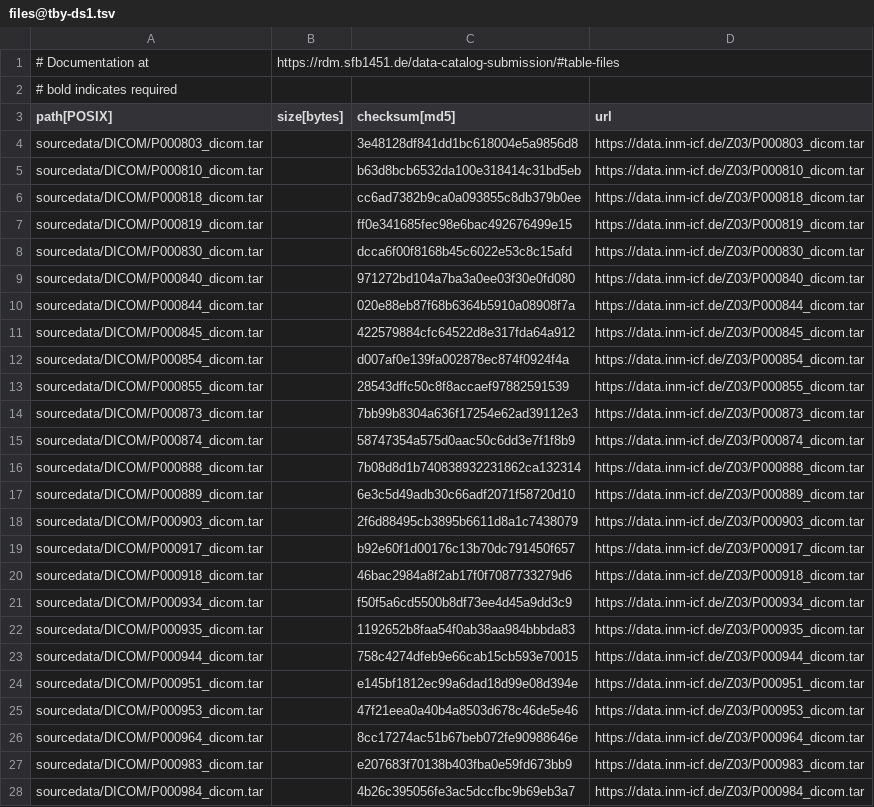
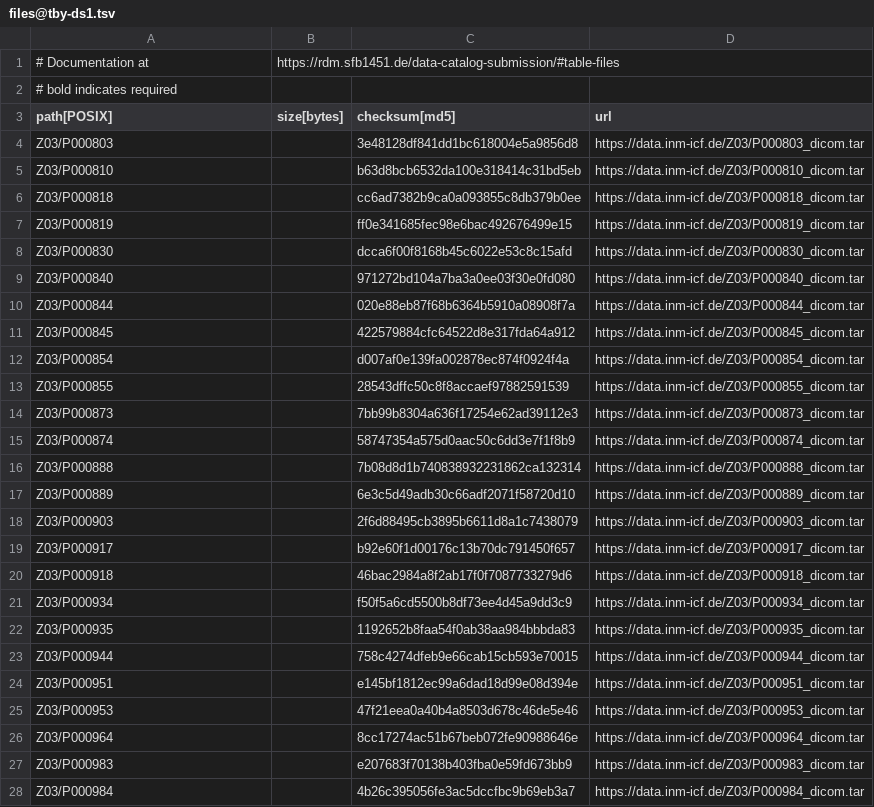
Before and after one commit to sfb1451/projects-Z03, a TSV file: .datalad/tabby/MRI_data_Juelich/files@tby-ds1.tsv, drawn as a sheet; only a part is shown; the diff covers the shown part only.

```diff
--- a/.datalad/tabby/MRI_data_Juelich/files@tby-ds1.tsv
+++ b/.datalad/tabby/MRI_data_Juelich/files@tby-ds1.tsv
@@ -3,26 +3,26 @@
 path[POSIX]	size[bytes]	checksum[md5]	url
-sourcedata/DICOM/P000803_dicom.tar		3e48128df841dd1bc618004e5a9856d8	https://data.inm-icf.de/Z03/P000803_dicom.tar
-sourcedata/DICOM/P000810_dicom.tar		b63d8bcb6532da100e318414c31bd5eb	https://data.inm-icf.de/Z03/P000810_dicom.tar
-sourcedata/DICOM/P000818_dicom.tar		cc6ad7382b9ca0a093855c8db379b0ee	https://data.inm-icf.de/Z03/P000818_dicom.tar
-sourcedata/DICOM/P000819_dicom.tar		ff0e341685fec98e6bac492676499e15	https://data.inm-icf.de/Z03/P000819_dicom.tar
-sourcedata/DICOM/P000830_dicom.tar		dcca6f00f8168b45c6022e53c8c15afd	https://data.inm-icf.de/Z03/P000830_dicom.tar
-sourcedata/DICOM/P000840_dicom.tar		971272bd104a7ba3a0ee03f30e0fd080	https://data.inm-icf.de/Z03/P000840_dicom.tar
-sourcedata/DICOM/P000844_dicom.tar		020e88eb87f68b6364b5910a08908f7a	https://data.inm-icf.de/Z03/P000844_dicom.tar
-sourcedata/DICOM/P000845_dicom.tar		422579884cfc64522d8e317fda64a912	https://data.inm-icf.de/Z03/P000845_dicom.tar
-sourcedata/DICOM/P000854_dicom.tar		d007af0e139fa002878ec874f0924f4a	https://data.inm-icf.de/Z03/P000854_dicom.tar
-sourcedata/DICOM/P000855_dicom.tar		28543dffc50c8f8accaef97882591539	https://data.inm-icf.de/Z03/P000855_dicom.tar
-sourcedata/DICOM/P000873_dicom.tar		7bb99b8304a636f17254e62ad39112e3	https://data.inm-icf.de/Z03/P000873_dicom.tar
-sourcedata/DICOM/P000874_dicom.tar		58747354a575d0aac50c6dd3e7f1f8b9	https://data.inm-icf.de/Z03/P000874_dicom.tar
-sourcedata/DICOM/P000888_dicom.tar		7b08d8d1b740838932231862ca132314	https://data.inm-icf.de/Z03/P000888_dicom.tar
-sourcedata/DICOM/P000889_dicom.tar		6e3c5d49adb30c66adf2071f58720d10	https://data.inm-icf.de/Z03/P000889_dicom.tar
-sourcedata/DICOM/P000903_dicom.tar		2f6d88495cb3895b6611d8a1c7438079	https://data.inm-icf.de/Z03/P000903_dicom.tar
-sourcedata/DICOM/P000917_dicom.tar		b92e60f1d00176c13b70dc791450f657	https://data.inm-icf.de/Z03/P000917_dicom.tar
-sourcedata/DICOM/P000918_dicom.tar		46bac2984a8f2ab17f0f7087733279d6	https://data.inm-icf.de/Z03/P000918_dicom.tar
-sourcedata/DICOM/P000934_dicom.tar		f50f5a6cd5500b8df73ee4d45a9dd3c9	https://data.inm-icf.de/Z03/P000934_dicom.tar
-sourcedata/DICOM/P000935_dicom.tar		1192652b8faa54f0ab38aa984bbbda83	https://data.inm-icf.de/Z03/P000935_dicom.tar
-sourcedata/DICOM/P000944_dicom.tar		758c4274dfeb9e66cab15cb593e70015	https://data.inm-icf.de/Z03/P000944_dicom.tar
-sourcedata/DICOM/P000951_dicom.tar		e145bf1812ec99a6dad18d99e08d394e	https://data.inm-icf.de/Z03/P000951_dicom.tar
-sourcedata/DICOM/P000953_dicom.tar		47f21eea0a40b4a8503d678c46de5e46	https://data.inm-icf.de/Z03/P000953_dicom.tar
-sourcedata/DICOM/P000964_dicom.tar		8cc17274ac51b67beb072fe90988646e	https://data.inm-icf.de/Z03/P000964_dicom.tar
-sourcedata/DICOM/P000983_dicom.tar		e207683f70138b403fba0e59fd673bb9	https://data.inm-icf.de/Z03/P000983_dicom.tar
-sourcedata/DICOM/P000984_dicom.tar		4b26c395056fe3ac5dccfbc9b69eb3a7	https://data.inm-icf.de/Z03/P000984_dicom.tar
+Z03/P000803		3e48128df841dd1bc618004e5a9856d8	https://data.inm-icf.de/Z03/P000803_dicom.tar
+Z03/P000810		b63d8bcb6532da100e318414c31bd5eb	https://data.inm-icf.de/Z03/P000810_dicom.tar
+Z03/P000818		cc6ad7382b9ca0a093855c8db379b0ee	https://data.inm-icf.de/Z03/P000818_dicom.tar
+Z03/P000819		ff0e341685fec98e6bac492676499e15	https://data.inm-icf.de/Z03/P000819_dicom.tar
+Z03/P000830		dcca6f00f8168b45c6022e53c8c15afd	https://data.inm-icf.de/Z03/P000830_dicom.tar
+Z03/P000840		971272bd104a7ba3a0ee03f30e0fd080	https://data.inm-icf.de/Z03/P000840_dicom.tar
+Z03/P000844		020e88eb87f68b6364b5910a08908f7a	https://data.inm-icf.de/Z03/P000844_dicom.tar
+Z03/P000845		422579884cfc64522d8e317fda64a912	https://data.inm-icf.de/Z03/P000845_dicom.tar
+Z03/P000854		d007af0e139fa002878ec874f0924f4a	https://data.inm-icf.de/Z03/P000854_dicom.tar
+Z03/P000855		28543dffc50c8f8accaef97882591539	https://data.inm-icf.de/Z03/P000855_dicom.tar
+Z03/P000873		7bb99b8304a636f17254e62ad39112e3	https://data.inm-icf.de/Z03/P000873_dicom.tar
+Z03/P000874		58747354a575d0aac50c6dd3e7f1f8b9	https://data.inm-icf.de/Z03/P000874_dicom.tar
+Z03/P000888		7b08d8d1b740838932231862ca132314	https://data.inm-icf.de/Z03/P000888_dicom.tar
+Z03/P000889		6e3c5d49adb30c66adf2071f58720d10	https://data.inm-icf.de/Z03/P000889_dicom.tar
+Z03/P000903		2f6d88495cb3895b6611d8a1c7438079	https://data.inm-icf.de/Z03/P000903_dicom.tar
+Z03/P000917		b92e60f1d00176c13b70dc791450f657	https://data.inm-icf.de/Z03/P000917_dicom.tar
+Z03/P000918		46bac2984a8f2ab17f0f7087733279d6	https://data.inm-icf.de/Z03/P000918_dicom.tar
+Z03/P000934		f50f5a6cd5500b8df73ee4d45a9dd3c9	https://data.inm-icf.de/Z03/P000934_dicom.tar
+Z03/P000935		1192652b8faa54f0ab38aa984bbbda83	https://data.inm-icf.de/Z03/P000935_dicom.tar
+Z03/P000944		758c4274dfeb9e66cab15cb593e70015	https://data.inm-icf.de/Z03/P000944_dicom.tar
+Z03/P000951		e145bf1812ec99a6dad18d99e08d394e	https://data.inm-icf.de/Z03/P000951_dicom.tar
+Z03/P000953		47f21eea0a40b4a8503d678c46de5e46	https://data.inm-icf.de/Z03/P000953_dicom.tar
+Z03/P000964		8cc17274ac51b67beb072fe90988646e	https://data.inm-icf.de/Z03/P000964_dicom.tar
+Z03/P000983		e207683f70138b403fba0e59fd673bb9	https://data.inm-icf.de/Z03/P000983_dicom.tar
+Z03/P000984		4b26c395056fe3ac5dccfbc9b69eb3a7	https://data.inm-icf.de/Z03/P000984_dicom.tar
```
Also changed, not shown: 56 added rows and 6 edited cells elsewhere in this file, .datalad/tabby/MRI_data_Juelich/authors@tby-crc1451v0.tsv, .datalad/tabby/MRI_data_Juelich/dataset@tby-crc1451v0.tsv.
